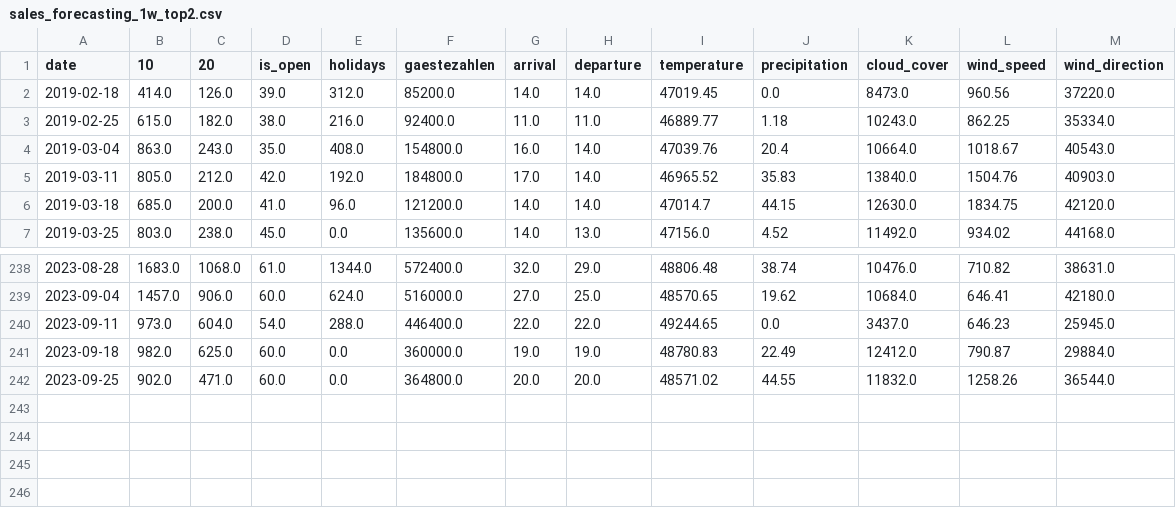
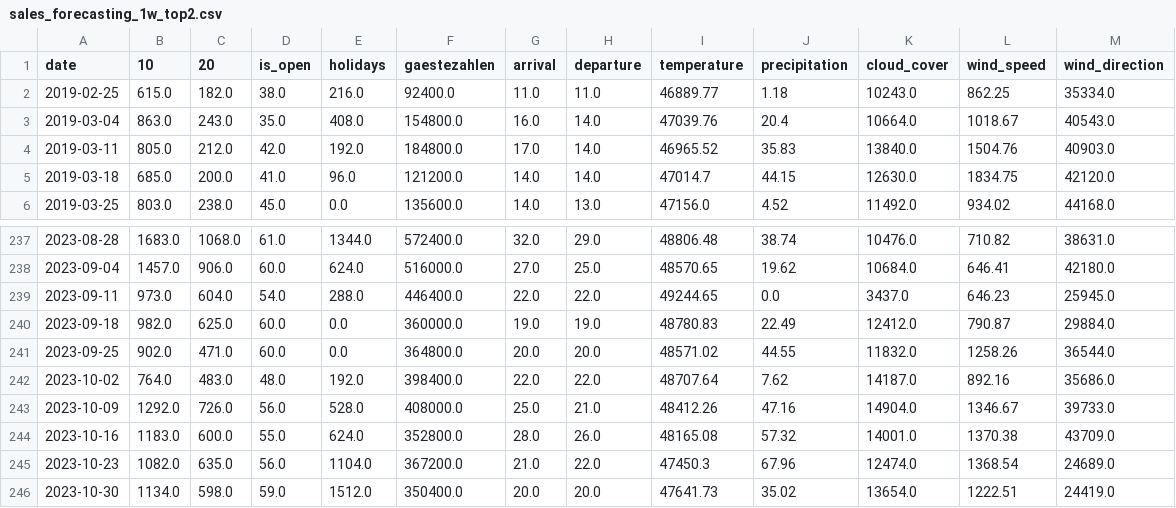
Before and after one commit to lleisner/bakery_sales_forecasting, a CSV file: data/sales_forecasting/sales_forecasting_1w/sales_forecasting_1w_top2.csv, drawn as a sheet; only a part is shown, gaps mark what is left out.

```diff
--- a/data/sales_forecasting/sales_forecasting_1w/sales_forecasting_1w_top2.csv
+++ b/data/sales_forecasting/sales_forecasting_1w/sales_forecasting_1w_top2.csv
@@ -1,3 +1,2 @@
 date,10,20,is_open,holidays,gaestezahlen,arrival,departure,temperature,precipitation,cloud_cover,wind_speed,wind_direction
-2019-02-18,414.0,126.0,39.0,312.0,85200.0,14.0,14.0,47019.45,0.0,8473.0,960.56,37220.0
 2019-02-25,615.0,182.0,38.0,216.0,92400.0,11.0,11.0,46889.77,1.18,10243.0,862.25,35334.0
@@ -242 +241,6 @@ date,10,20,is_open,holidays,gaestezahlen,arrival,departure,temperature,precipita
 2023-09-25,902.0,471.0,60.0,0.0,364800.0,20.0,20.0,48571.02,44.55,11832.0,1258.26,36544.0
+2023-10-02,764.0,483.0,48.0,192.0,398400.0,22.0,22.0,48707.64,7.62,14187.0,892.16,35686.0
+2023-10-09,1292.0,726.0,56.0,528.0,408000.0,25.0,21.0,48412.26,47.16,14904.0,1346.67,39733.0
+2023-10-16,1183.0,600.0,55.0,624.0,352800.0,28.0,26.0,48165.08,57.32,14001.0,1370.38,43709.0
+2023-10-23,1082.0,635.0,56.0,1104.0,367200.0,21.0,22.0,47450.3,67.96,12474.0,1368.54,24689.0
+2023-10-30,1134.0,598.0,59.0,1512.0,350400.0,20.0,20.0,47641.73,35.02,13654.0,1222.51,24419.0
```
Also changed, not shown: data/sales_forecasting/sales_forecasting_1d/sales_forecasting_1d_top16.csv, data/sales_forecasting/sales_forecasting_1d/sales_forecasting_1d_top2.csv, 20 other files.
